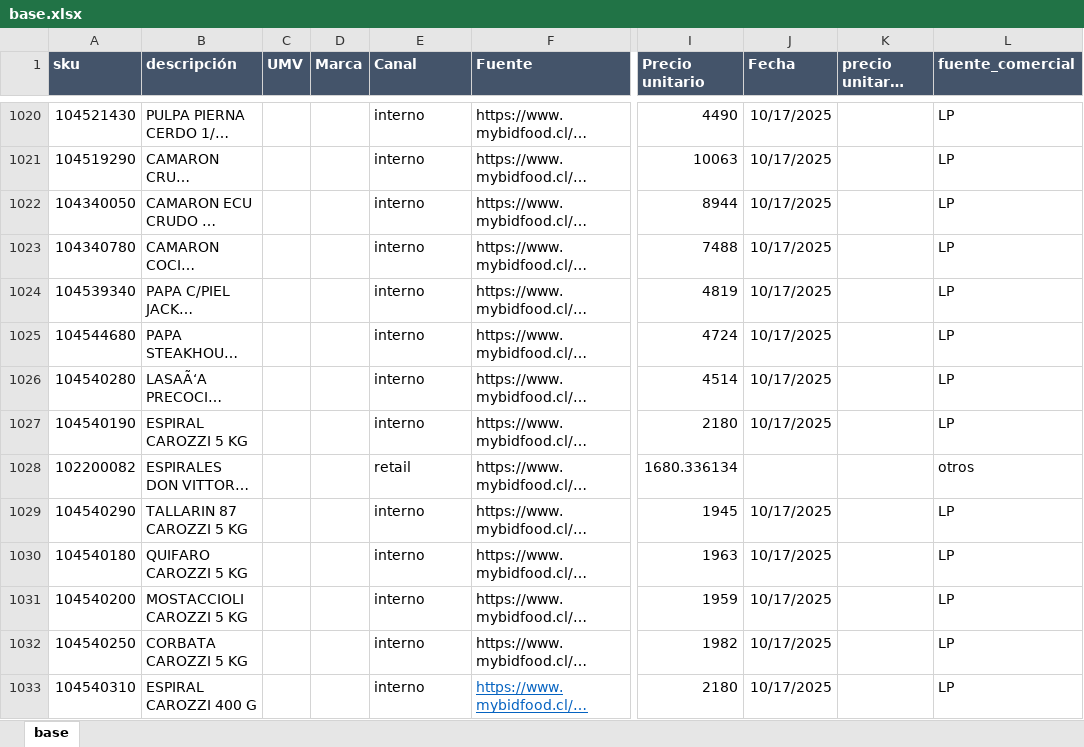
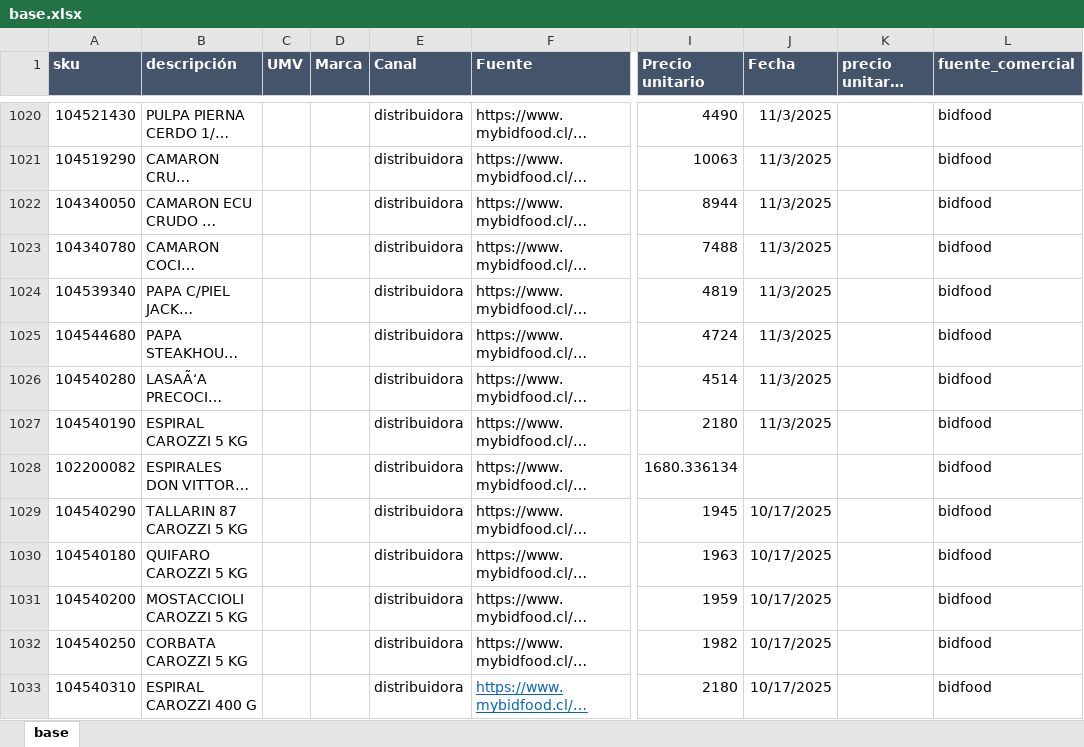
Before and after one commit to sicatalan/posicionamiento, an Excel workbook: base.xlsx, sheet base, drawn as a sheet; only a part is shown, gaps mark what is left out; long unchanged cells end in …; values as stored, in another font and other column widths than the file's, no borders; the diff covers the shown part only; the diff names each change by its address in the sheet, - before the commit and + after, or states it on an @@ line.

Commit message:
modified:   base.xlsx

```diff
--- a/base.xlsx (sheet base)
+++ b/base.xlsx (sheet base)
-E1020:E1027 (Canal): interno
+E1020:E1027 (Canal): distribuidora
-J1020:J1027 (Fecha): 10/17/2025
+J1020:J1027 (Fecha): 11/3/2025
-L1020:L1027 (fuente_comercial): LP
+L1020:L1027 (fuente_comercial): bidfood
-E1028 (Canal): retail
+E1028 (Canal): distribuidora
-L1028 (fuente_comercial): otros
+L1028 (fuente_comercial): bidfood
-E1029:E1033 (Canal): interno
+E1029:E1033 (Canal): distribuidora
-L1029:L1033 (fuente_comercial): LP
+L1029:L1033 (fuente_comercial): bidfood
```
Also changed, not shown: 229 edited cells elsewhere in this sheet.
